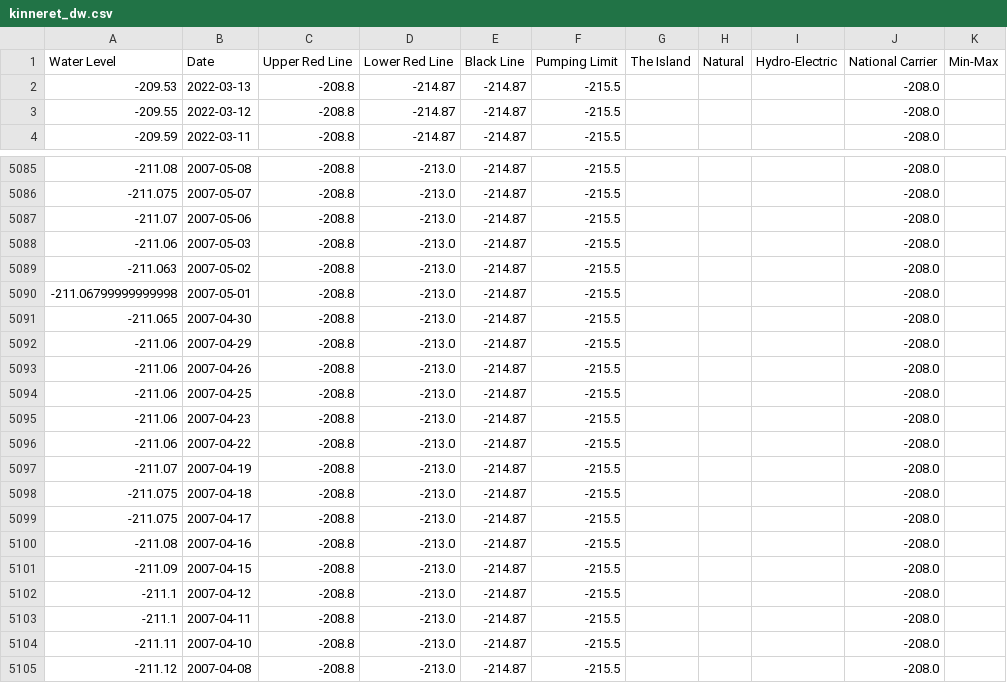
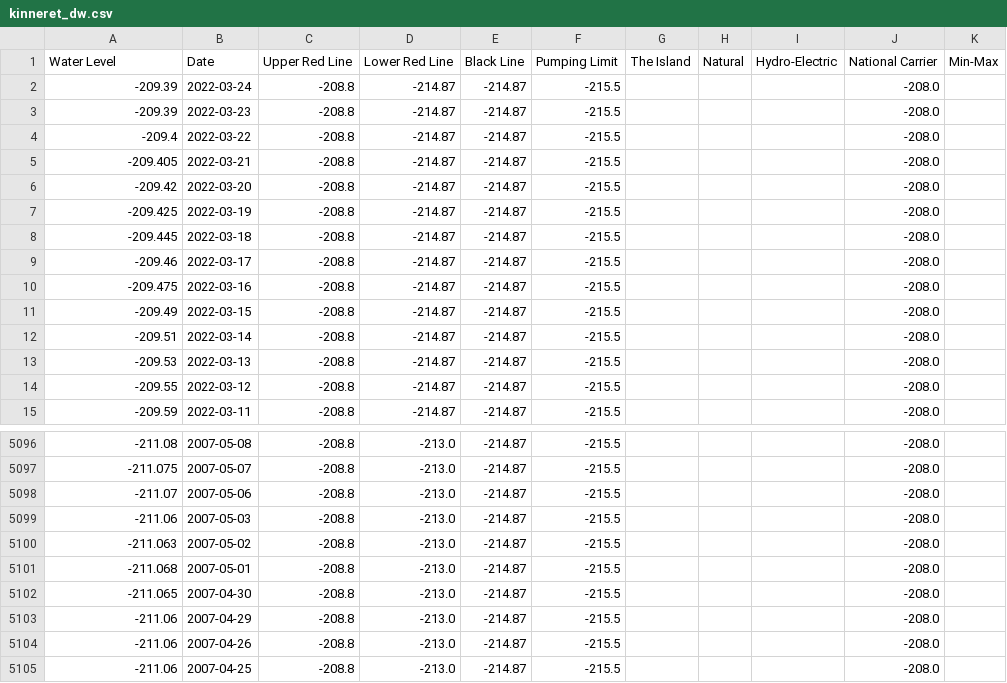
Before and after one commit to hareldunn/GIS_Repo, a CSV file: kinneret_dw.csv, drawn as a sheet; only a part is shown, gaps mark what is left out; the shorter side is filled out with more unchanged rows.

Commit message:
update 2022-03-24

```diff
--- a/kinneret_dw.csv
+++ b/kinneret_dw.csv
@@ -1,2 +1,13 @@
 Water Level,Date,Upper Red Line,Lower Red Line,Black Line,Pumping Limit,The Island,Natural,Hydro-Electric,National Carrier,Min-Max
+-209.39,2022-03-24,-208.8,-214.87,-214.87,-215.5,,,,-208.0,
+-209.39,2022-03-23,-208.8,-214.87,-214.87,-215.5,,,,-208.0,
+-209.4,2022-03-22,-208.8,-214.87,-214.87,-215.5,,,,-208.0,
+-209.405,2022-03-21,-208.8,-214.87,-214.87,-215.5,,,,-208.0,
+-209.42,2022-03-20,-208.8,-214.87,-214.87,-215.5,,,,-208.0,
+-209.425,2022-03-19,-208.8,-214.87,-214.87,-215.5,,,,-208.0,
+-209.445,2022-03-18,-208.8,-214.87,-214.87,-215.5,,,,-208.0,
+-209.46,2022-03-17,-208.8,-214.87,-214.87,-215.5,,,,-208.0,
+-209.475,2022-03-16,-208.8,-214.87,-214.87,-215.5,,,,-208.0,
+-209.49,2022-03-15,-208.8,-214.87,-214.87,-215.5,,,,-208.0,
+-209.51,2022-03-14,-208.8,-214.87,-214.87,-215.5,,,,-208.0,
 -209.53,2022-03-13,-208.8,-214.87,-214.87,-215.5,,,,-208.0,
@@ -5089,3 +5100,3 @@ Water Level,Date,Upper Red Line,Lower Red Line,Black Line,Pumping Limit,The Isla
 -211.063,2007-05-02,-208.8,-213.0,-214.87,-215.5,,,,-208.0,
--211.06799999999998,2007-05-01,-208.8,-213.0,-214.87,-215.5,,,,-208.0,
+-211.068,2007-05-01,-208.8,-213.0,-214.87,-215.5,,,,-208.0,
 -211.065,2007-04-30,-208.8,-213.0,-214.87,-215.5,,,,-208.0,
```
